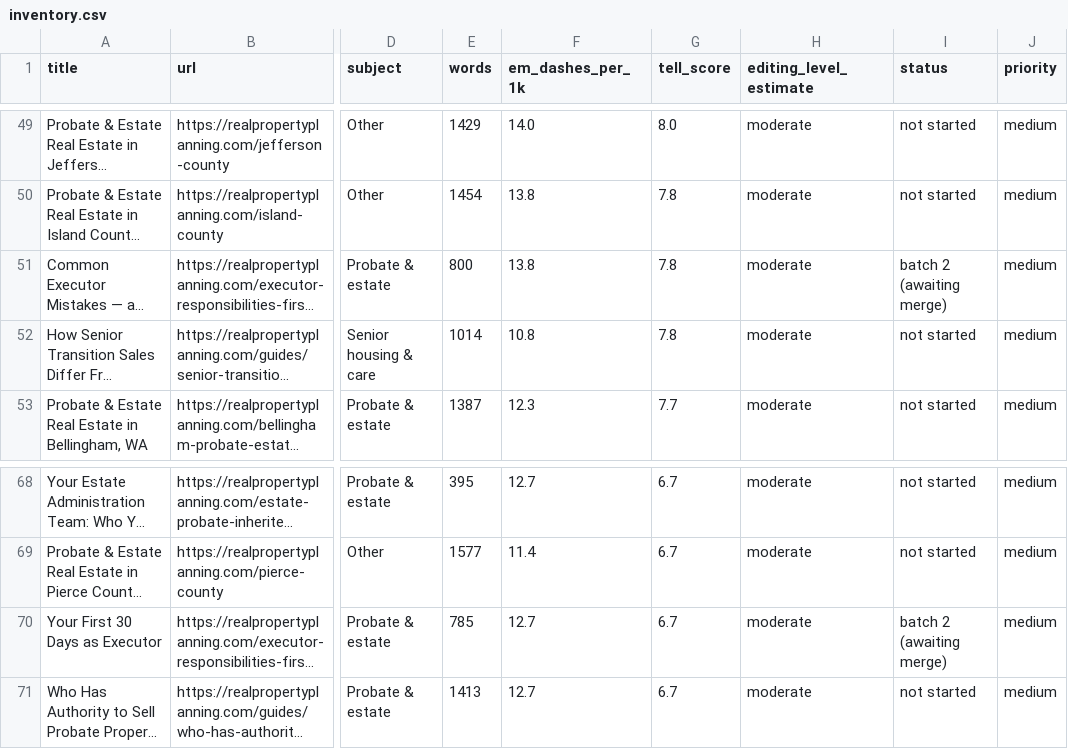
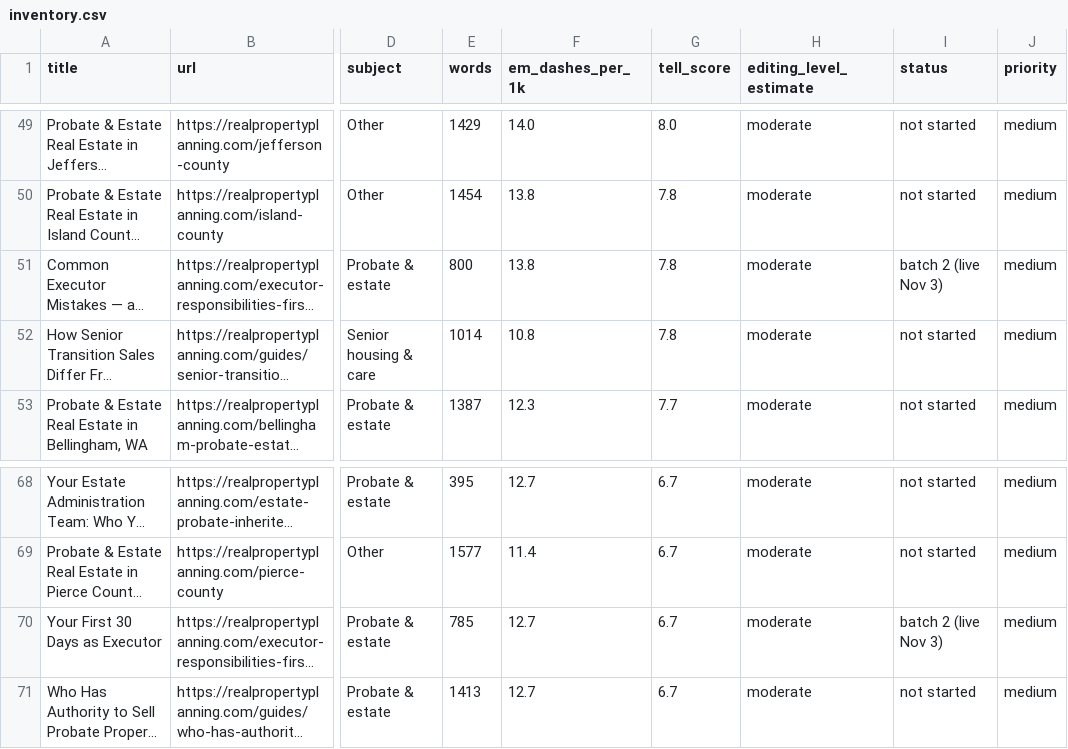
Before and after one commit to davmorstein-ux/www-realpropertyplanning-com, a CSV file: docs/editorial-audit/inventory.csv, drawn as a sheet; only a part is shown, gaps mark what is left out; long unchanged cells end in …; the diff covers the shown part only; the diff names each change by its address in the sheet, - before the commit and + after, or states it on an @@ line.

```diff
--- a/docs/editorial-audit/inventory.csv
+++ b/docs/editorial-audit/inventory.csv
-I51 (status): batch 2 (awaiting merge)
+I51 (status): batch 2 (live Nov 3)
-I70 (status): batch 2 (awaiting merge)
+I70 (status): batch 2 (live Nov 3)
```
Also changed, not shown: 16 edited cells elsewhere in this file, 11 other files.
